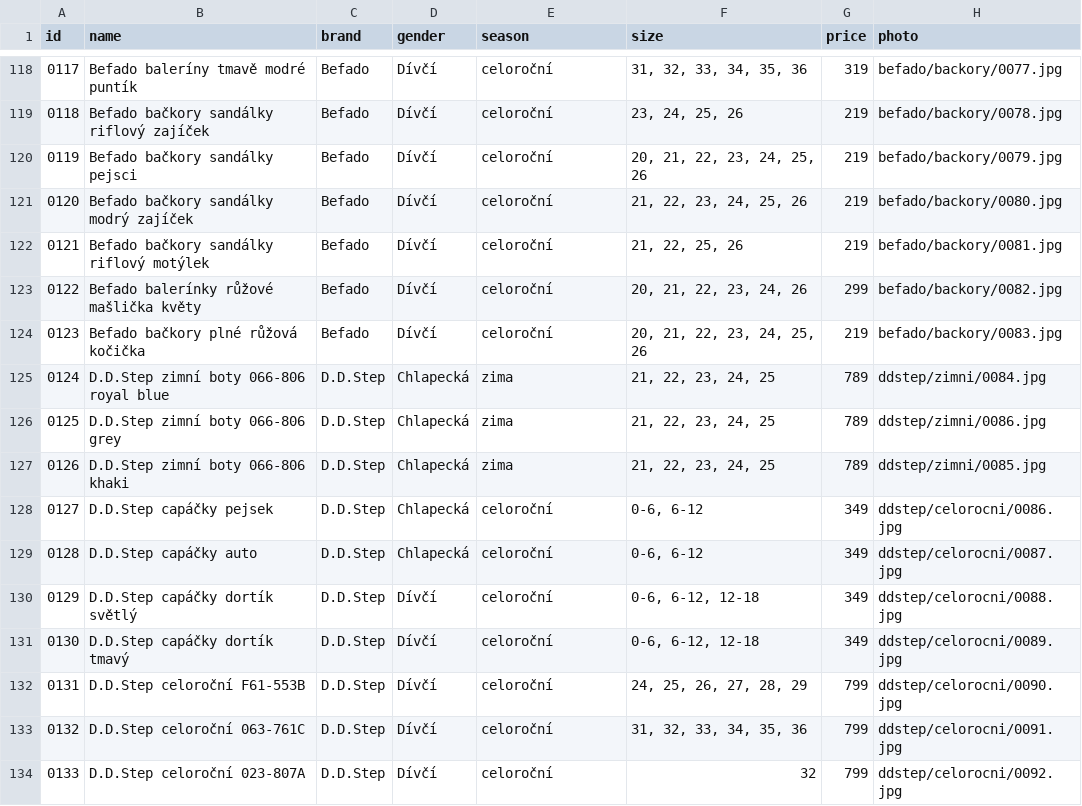
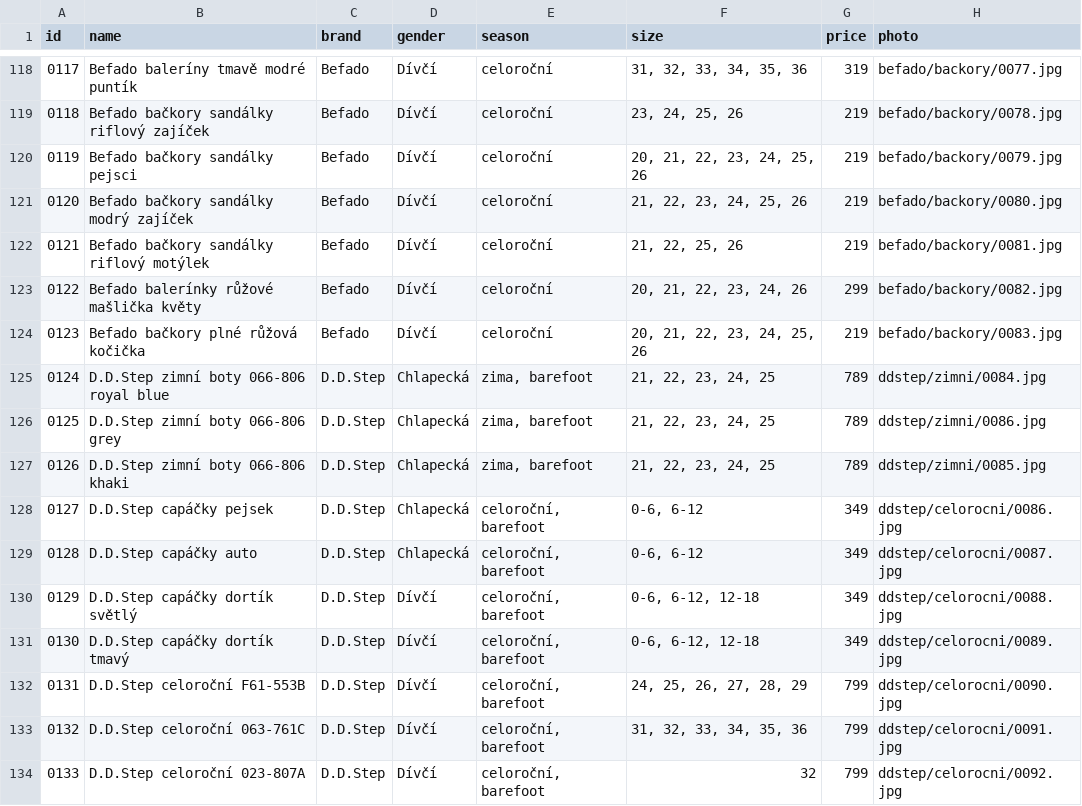
Before and after one commit to ad-ab/boty-boticky, a CSV file: static/boty/products.csv, drawn as a sheet; only a part is shown, gaps mark what is left out.

Commit message:
Update products.csv

```diff
--- a/static/boty/products.csv
+++ b/static/boty/products.csv
@@ -124,11 +124,11 @@ id|name|brand|gender|season|size|price|photo
 0123|Befado bačkory plné růžová kočička|Befado|Dívčí|celoroční|20, 21, 22, 23, 24, 25, 26|219|befado/backory/0083.jpg
-0124|D.D.Step zimní boty 066-806 royal blue|D.D.Step|Chlapecká|zima|21, 22, 23, 24, 25|789|ddstep/zimni/0084.jpg
-0125|D.D.Step zimní boty 066-806 grey|D.D.Step|Chlapecká|zima|21, 22, 23, 24, 25|789|ddstep/zimni/0086.jpg
-0126|D.D.Step zimní boty 066-806 khaki|D.D.Step|Chlapecká|zima|21, 22, 23, 24, 25|789|ddstep/zimni/0085.jpg
-0127|D.D.Step capáčky pejsek|D.D.Step|Chlapecká|celoroční|0-6, 6-12|349|ddstep/celorocni/0086.jpg
-0128|D.D.Step capáčky auto|D.D.Step|Chlapecká|celoroční|0-6, 6-12|349|ddstep/celorocni/0087.jpg
-0129|D.D.Step capáčky dortík světlý|D.D.Step|Dívčí|celoroční|0-6, 6-12, 12-18|349|ddstep/celorocni/0088.jpg
-0130|D.D.Step capáčky dortík tmavý|D.D.Step|Dívčí|celoroční|0-6, 6-12, 12-18|349|ddstep/celorocni/0089.jpg
-0131|D.D.Step celoroční F61-553B|D.D.Step|Dívčí|celoroční|24, 25, 26, 27, 28, 29|799|ddstep/celorocni/0090.jpg
-0132|D.D.Step celoroční 063-761C|D.D.Step|Dívčí|celoroční|31, 32, 33, 34, 35, 36|799|ddstep/celorocni/0091.jpg
-0133|D.D.Step celoroční 023-807A|D.D.Step|Dívčí|celoroční|32|799|ddstep/celorocni/0092.jpg
+0124|D.D.Step zimní boty 066-806 royal blue|D.D.Step|Chlapecká|zima, barefoot|21, 22, 23, 24, 25|789|ddstep/zimni/0084.jpg
+0125|D.D.Step zimní boty 066-806 grey|D.D.Step|Chlapecká|zima, barefoot|21, 22, 23, 24, 25|789|ddstep/zimni/0086.jpg
+0126|D.D.Step zimní boty 066-806 khaki|D.D.Step|Chlapecká|zima, barefoot|21, 22, 23, 24, 25|789|ddstep/zimni/0085.jpg
+0127|D.D.Step capáčky pejsek|D.D.Step|Chlapecká|celoroční, barefoot|0-6, 6-12|349|ddstep/celorocni/0086.jpg
+0128|D.D.Step capáčky auto|D.D.Step|Chlapecká|celoroční, barefoot|0-6, 6-12|349|ddstep/celorocni/0087.jpg
+0129|D.D.Step capáčky dortík světlý|D.D.Step|Dívčí|celoroční, barefoot|0-6, 6-12, 12-18|349|ddstep/celorocni/0088.jpg
+0130|D.D.Step capáčky dortík tmavý|D.D.Step|Dívčí|celoroční, barefoot|0-6, 6-12, 12-18|349|ddstep/celorocni/0089.jpg
+0131|D.D.Step celoroční F61-553B|D.D.Step|Dívčí|celoroční, barefoot|24, 25, 26, 27, 28, 29|799|ddstep/celorocni/0090.jpg
+0132|D.D.Step celoroční 063-761C|D.D.Step|Dívčí|celoroční, barefoot|31, 32, 33, 34, 35, 36|799|ddstep/celorocni/0091.jpg
+0133|D.D.Step celoroční 023-807A|D.D.Step|Dívčí|celoroční, barefoot|32|799|ddstep/celorocni/0092.jpg
```
